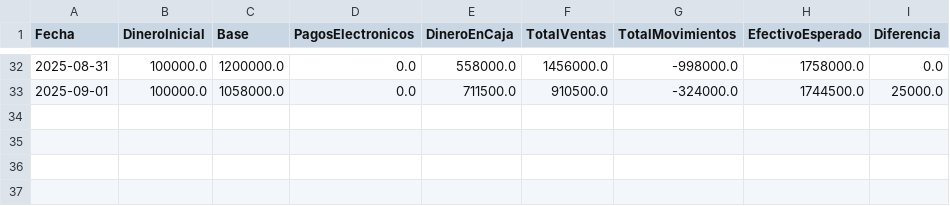
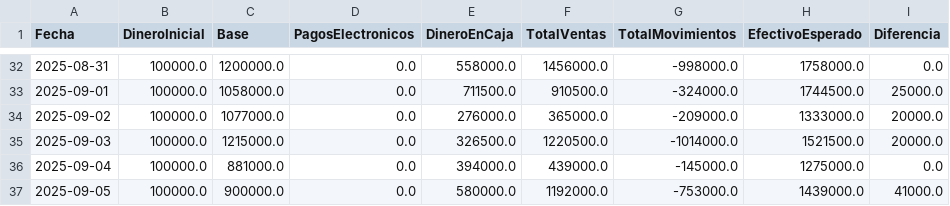
Before and after one commit to armandLizarazo/pedido, a CSV file: caja_registros.csv, drawn as a sheet; only a part is shown, gaps mark what is left out.

```diff
--- a/caja_registros.csv
+++ b/caja_registros.csv
@@ -33 +33,5 @@ Fecha,DineroInicial,Base,PagosElectronicos,DineroEnCaja,TotalVentas,TotalMovimie
 2025-09-01,100000.0,1058000.0,0.0,711500.0,910500.0,-324000.0,1744500.0,25000.0
+2025-09-02,100000.0,1077000.0,0.0,276000.0,365000.0,-209000.0,1333000.0,20000.0
+2025-09-03,100000.0,1215000.0,0.0,326500.0,1220500.0,-1014000.0,1521500.0,20000.0
+2025-09-04,100000.0,881000.0,0.0,394000.0,439000.0,-145000.0,1275000.0,0.0
+2025-09-05,100000.0,900000.0,0.0,580000.0,1192000.0,-753000.0,1439000.0,41000.0
```
Also changed, not shown: movimientos_caja.csv, 16 other files.
